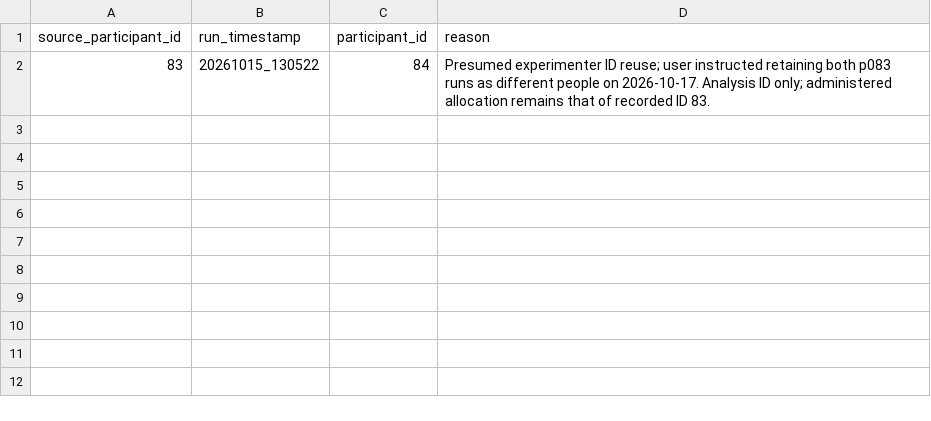
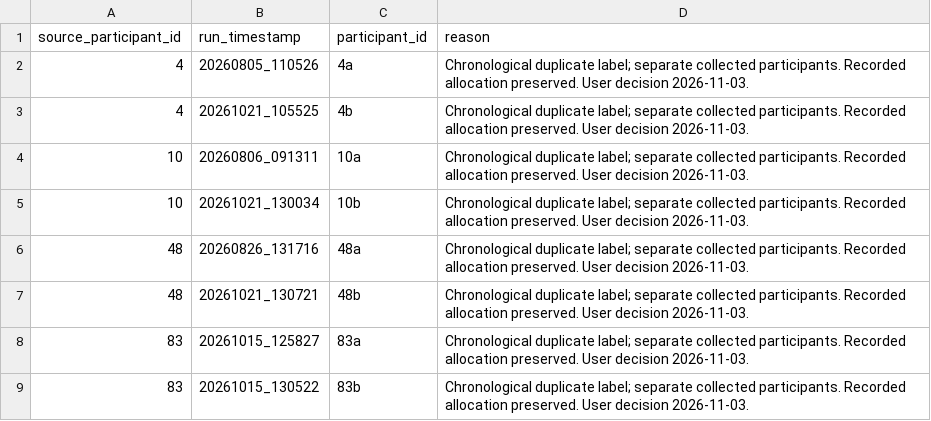
Before and after one commit to russell-j-boag/pygame_virus, a CSV file: config/participant_identity_corrections.csv, drawn as a sheet.

Commit message:
Refresh participant cohort and exclude sub-200 ms behavioural responses
Retain all 95 collected runs for QC with chronological duplicate labels, and export the reviewed 91-participant clean cohort. Apply the strict 200 ms response threshold across primary behavioural outcomes and hypothesis figures, preserving timeouts and original trial adjacency.

Add run and trial selection audits, independent source reconciliation, and plot validation. Validated 28 model fits, 105 primary annotations, and 18 hypothesis figures; 355 fast trials excluded and 145245 retained.

```diff
--- a/config/participant_identity_corrections.csv
+++ b/config/participant_identity_corrections.csv
@@ -1,2 +1,9 @@
 source_participant_id,run_timestamp,participant_id,reason
-83,20261015_130522,84,"Presumed experimenter ID reuse; user instructed retaining both p083 runs as different people on 2026-10-17. Analysis ID only; administered allocation remains that of recorded ID 83."
+4,20260805_110526,4a,Chronological duplicate label; separate collected participants. Recorded allocation preserved. User decision 2026-11-03.
+4,20261021_105525,4b,Chronological duplicate label; separate collected participants. Recorded allocation preserved. User decision 2026-11-03.
+10,20260806_091311,10a,Chronological duplicate label; separate collected participants. Recorded allocation preserved. User decision 2026-11-03.
+10,20261021_130034,10b,Chronological duplicate label; separate collected participants. Recorded allocation preserved. User decision 2026-11-03.
+48,20260826_131716,48a,Chronological duplicate label; separate collected participants. Recorded allocation preserved. User decision 2026-11-03.
+48,20261021_130721,48b,Chronological duplicate label; separate collected participants. Recorded allocation preserved. User decision 2026-11-03.
+83,20261015_125827,83a,Chronological duplicate label; separate collected participants. Recorded allocation preserved. User decision 2026-11-03.
+83,20261015_130522,83b,Chronological duplicate label; separate collected participants. Recorded allocation preserved. User decision 2026-11-03.
```
Also changed, not shown: config/hypothesis_figures.csv, config/participant_exclusions.csv, 24 other files.
